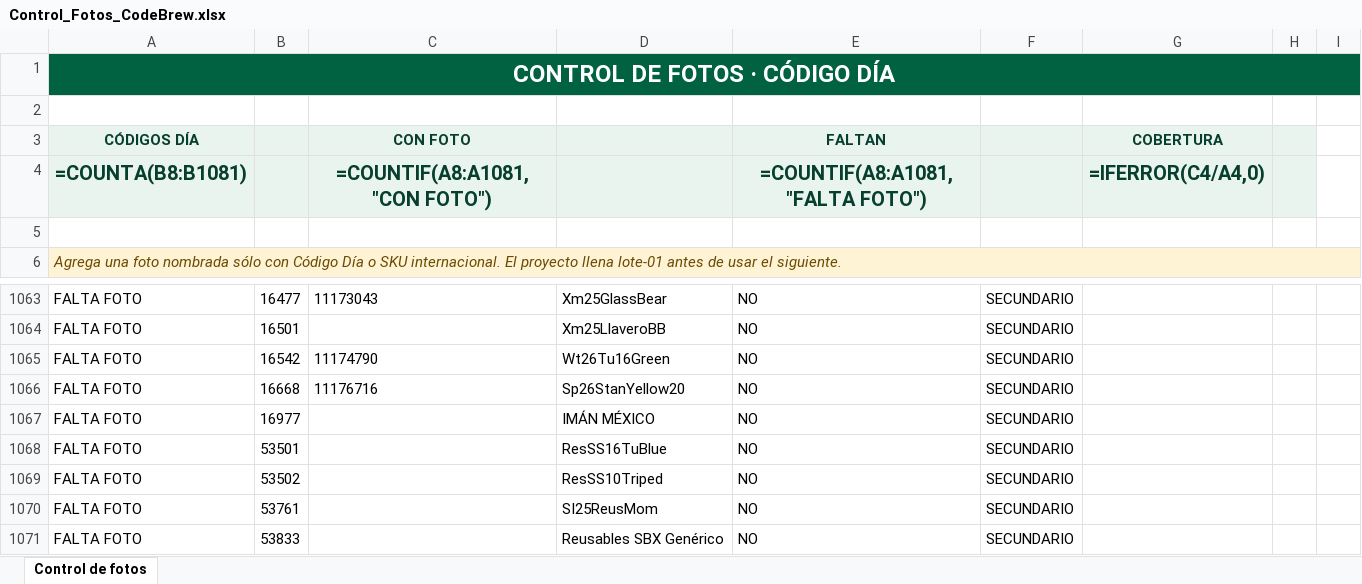
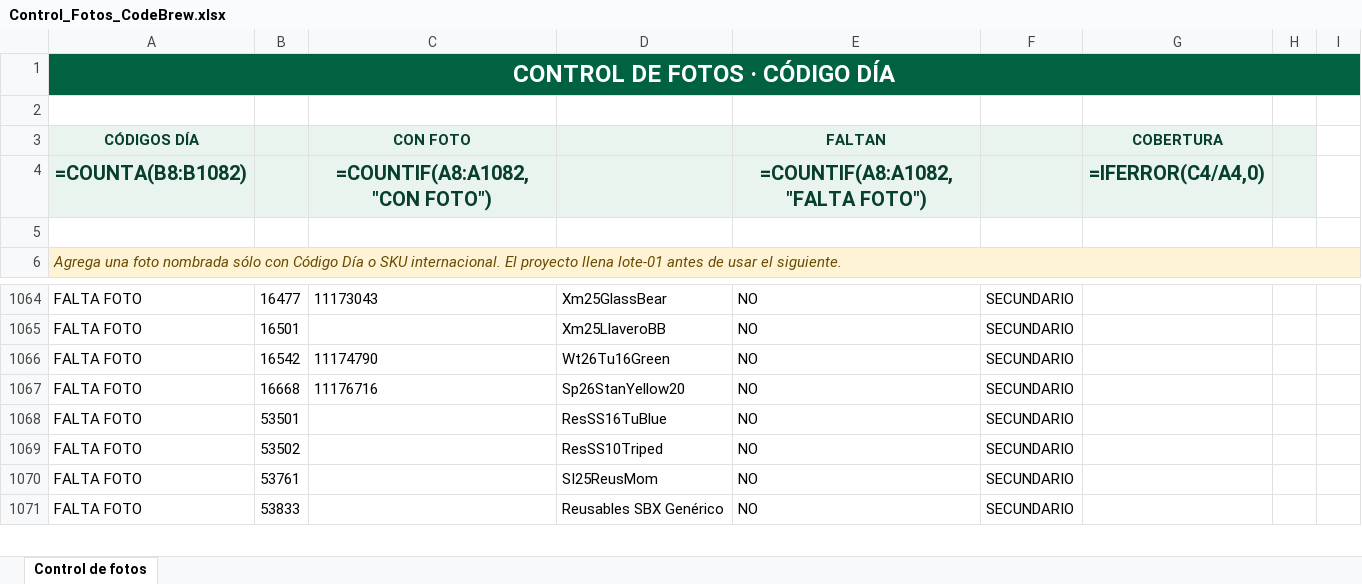
Before and after one commit to sbx-mex/CodeBrew_Merch, an Excel workbook: Control_Fotos_CodeBrew.xlsx, sheet Control de fotos, drawn as a sheet; only a part is shown, gaps mark what is left out; values as stored, in another font and other column widths than the file's, no borders; formulas without a stored value are shown as written; conditional formats and table styles not drawn; removed rows and columns are numbered as before the commit, all else as after; the diff covers the shown part only; the diff names each change by its address in the sheet, - before the commit and + after, or states it on an @@ line.

```diff
--- a/Control_Fotos_CodeBrew.xlsx (sheet Control de fotos)
+++ b/Control_Fotos_CodeBrew.xlsx (sheet Control de fotos)
-A4 (CÓDIGOS DÍA): =COUNTA(B8:B1081)
+A4 (CÓDIGOS DÍA): =COUNTA(B8:B1082)
-C4 (CON FOTO): =COUNTIF(A8:A1081,"CON FOTO")
+C4 (CON FOTO): =COUNTIF(A8:A1082,"CON FOTO")
-E4 (FALTAN): =COUNTIF(A8:A1081,"FALTA FOTO")
+E4 (FALTAN): =COUNTIF(A8:A1082,"FALTA FOTO")
-row 1067: FALTA FOTO | 16977 |  | IMÁN MÉXICO | NO | SECUNDARIO
```
Also changed, not shown: 8 added rows and 6 removed rows elsewhere in this sheet, 8 other files.
